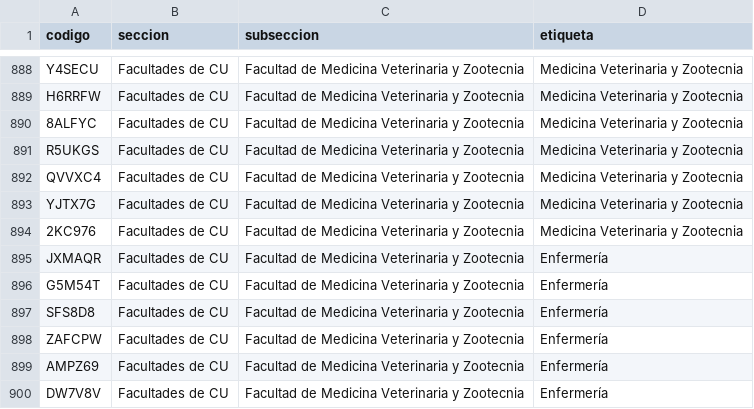
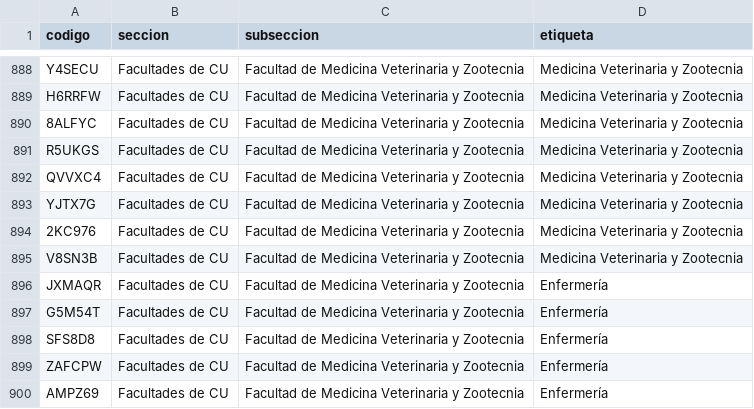
Before and after one commit to jaguarOR/espacio-unam-codigos, a CSV file: datos/codigos-doc.csv, drawn as a sheet; only a part is shown, gaps mark what is left out; the shorter side is filled out with more unchanged rows; the diff names each change by its address in the sheet, - before the commit and + after, or states it on an @@ line.

```diff
--- a/datos/codigos-doc.csv
+++ b/datos/codigos-doc.csv
+row 895: V8SN3B | Facultades de CU | Facultad de Medicina Veterinaria y Zootecnia | Medicina Veterinaria y Zootecnia
```
Also changed, not shown: 4 other files.
